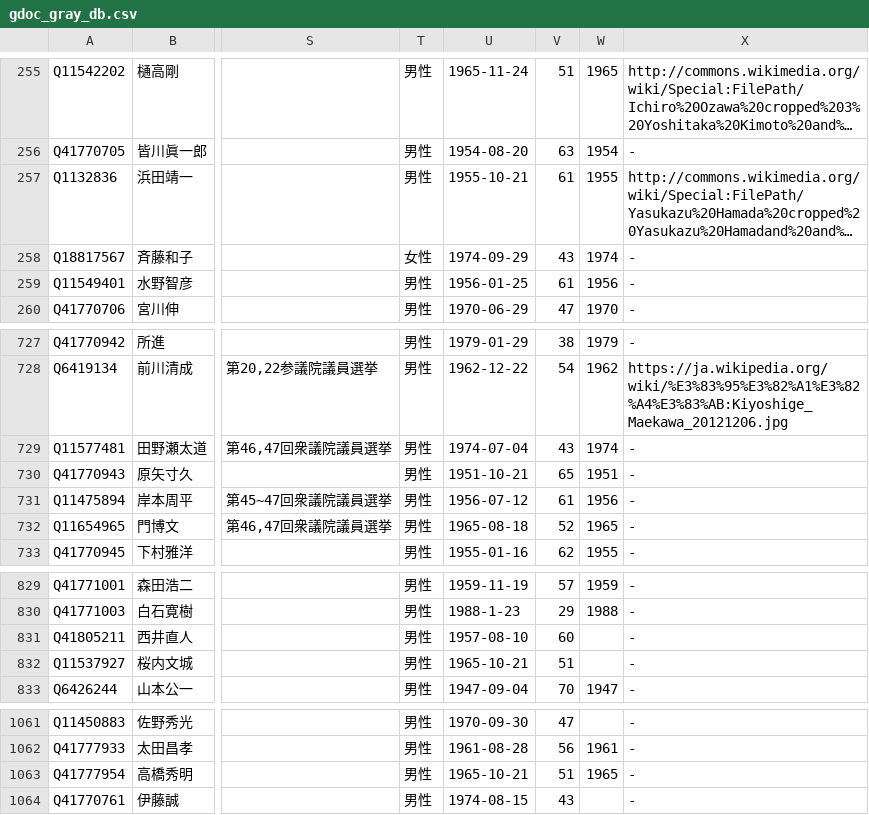
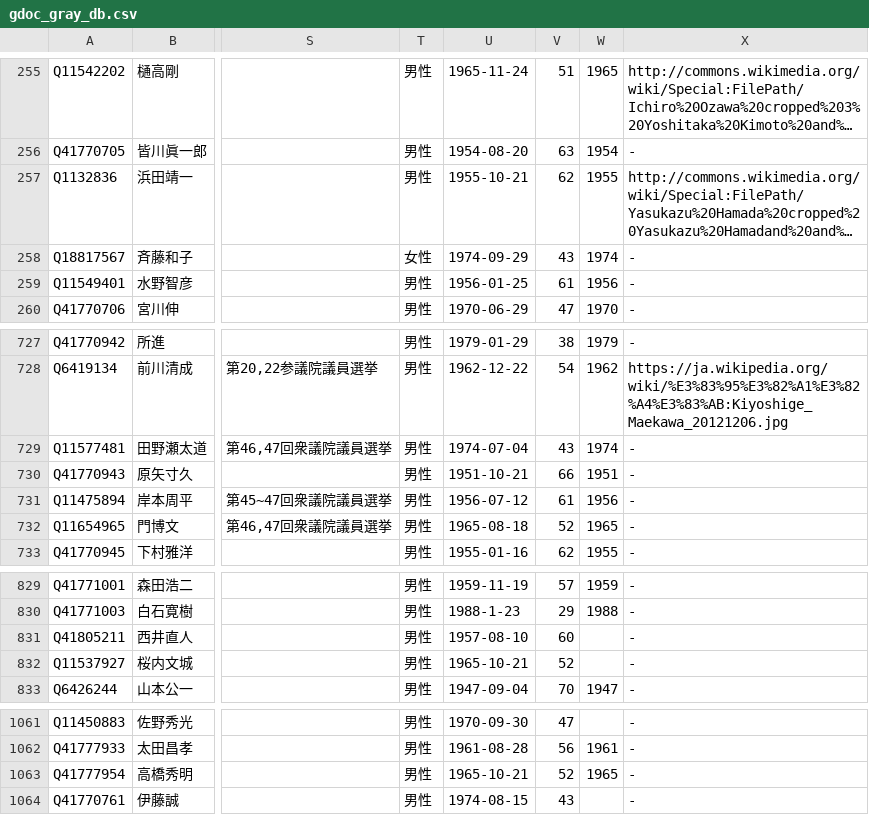
Before and after one commit to hkwi/shuin48pre, a CSV file: docs/gdoc_gray_db.csv, drawn as a sheet; only a part is shown, gaps mark what is left out; long unchanged cells end in …; the diff names each change by its address in the sheet, - before the commit and + after, or states it on an @@ line.

```diff
--- a/docs/gdoc_gray_db.csv
+++ b/docs/gdoc_gray_db.csv
-V257: 61
+V257: 62
-V730: 65
+V730: 66
-V832: 51
+V832: 52
-V1063: 51
+V1063: 52
```
Also changed, not shown: 4 other files.
